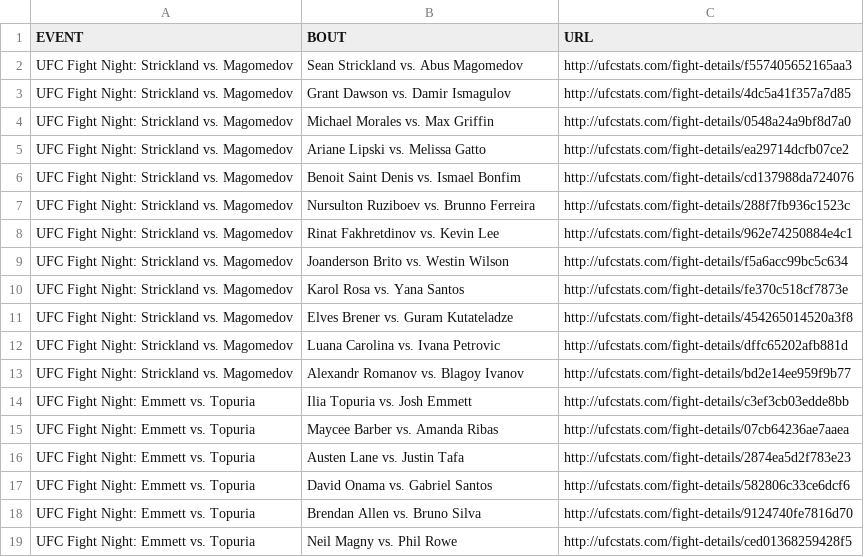
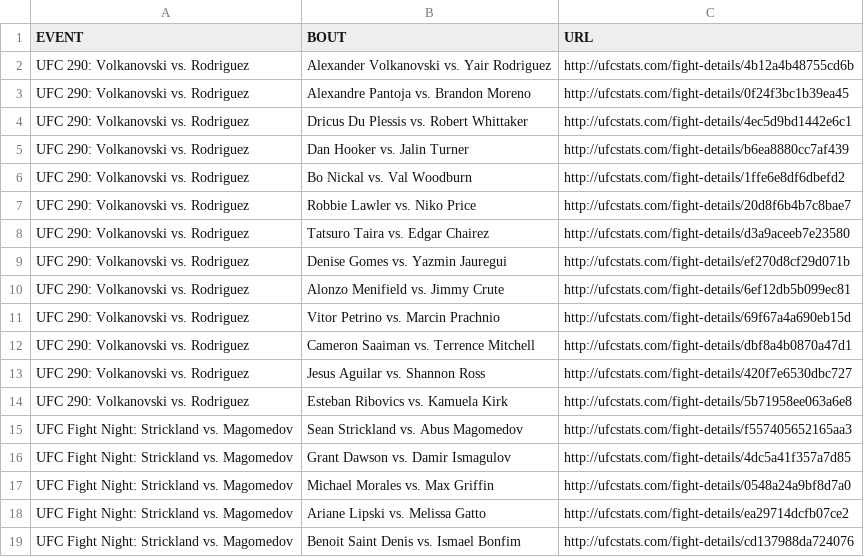
Before and after one commit to Greco1899/scrape_ufc_stats, a CSV file: ufc_fight_details.csv, drawn as a sheet; only a part is shown; the shorter side is filled out with more unchanged rows.

Commit message:
2023-07-09 data refresh

```diff
--- a/ufc_fight_details.csv
+++ b/ufc_fight_details.csv
@@ -1,2 +1,15 @@
 EVENT,BOUT,URL
+UFC 290: Volkanovski vs. Rodriguez,Alexander Volkanovski vs. Yair Rodriguez,http://ufcstats.com/fight-details/4b12a4b48755cd6b
+UFC 290: Volkanovski vs. Rodriguez,Alexandre Pantoja vs. Brandon Moreno,http://ufcstats.com/fight-details/0f24f3bc1b39ea45
+UFC 290: Volkanovski vs. Rodriguez,Dricus Du Plessis vs. Robert Whittaker,http://ufcstats.com/fight-details/4ec5d9bd1442e6c1
+UFC 290: Volkanovski vs. Rodriguez,Dan Hooker vs. Jalin Turner,http://ufcstats.com/fight-details/b6ea8880cc7af439
+UFC 290: Volkanovski vs. Rodriguez,Bo Nickal vs. Val Woodburn,http://ufcstats.com/fight-details/1ffe6e8df6dbefd2
+UFC 290: Volkanovski vs. Rodriguez,Robbie Lawler vs. Niko Price,http://ufcstats.com/fight-details/20d8f6b4b7c8bae7
+UFC 290: Volkanovski vs. Rodriguez,Tatsuro Taira vs. Edgar Chairez,http://ufcstats.com/fight-details/d3a9aceeb7e23580
+UFC 290: Volkanovski vs. Rodriguez,Denise Gomes vs. Yazmin Jauregui,http://ufcstats.com/fight-details/ef270d8cf29d071b
+UFC 290: Volkanovski vs. Rodriguez,Alonzo Menifield vs. Jimmy Crute,http://ufcstats.com/fight-details/6ef12db5b099ec81
+UFC 290: Volkanovski vs. Rodriguez,Vitor Petrino vs. Marcin Prachnio,http://ufcstats.com/fight-details/69f67a4a690eb15d
+UFC 290: Volkanovski vs. Rodriguez,Cameron Saaiman vs. Terrence Mitchell,http://ufcstats.com/fight-details/dbf8a4b0870a47d1
+UFC 290: Volkanovski vs. Rodriguez,Jesus Aguilar vs. Shannon Ross,http://ufcstats.com/fight-details/420f7e6530dbc727
+UFC 290: Volkanovski vs. Rodriguez,Esteban Ribovics vs. Kamuela Kirk,http://ufcstats.com/fight-details/5b71958ee063a6e8
 UFC Fight Night: Strickland vs. Magomedov,Sean Strickland vs. Abus Magomedov,http://ufcstats.com/fight-details/f557405652165aa3
```
Also changed, not shown: ufc_event_details.csv, 1 other file.
